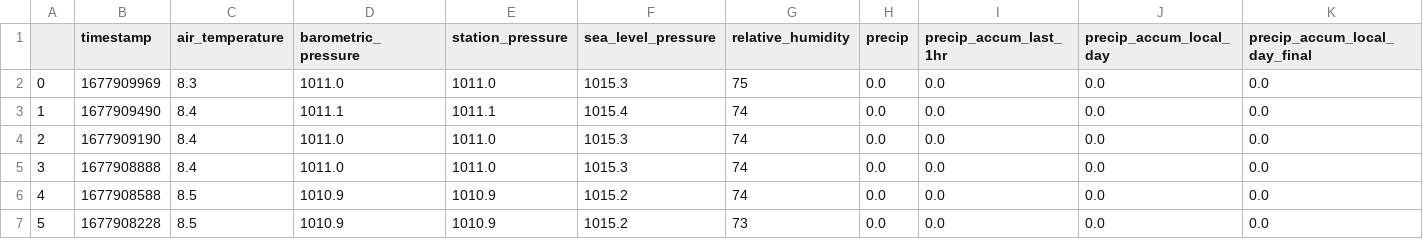
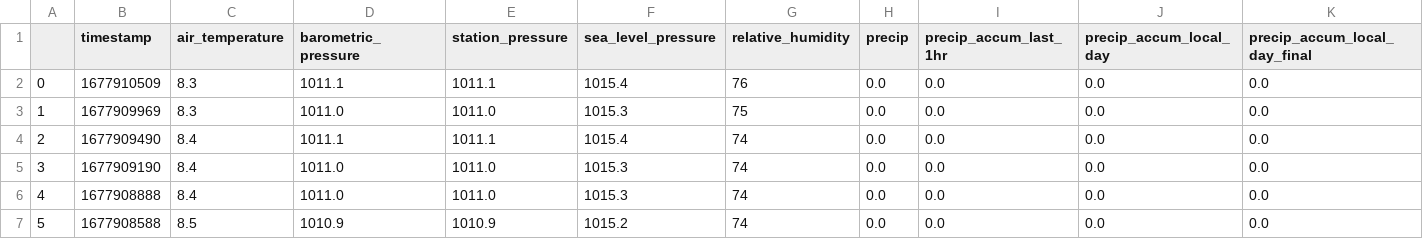
Before and after one commit to obverter/weather, a CSV file: weather.csv, drawn as a sheet; only a part is shown; the shorter side is filled out with more unchanged rows; addresses are those after the commit; rows hold the shown columns only; the diff names each change by its address in the sheet, - before the commit and + after, or states it on an @@ line.

```diff
--- a/weather.csv
+++ b/weather.csv
+row 2: 0 | 1677910509 | 8.3 | 1011.1 | 1011.1 | 1015.4 | 76 | 0.0 | 0.0 | 0.0 | 0.0
@@ column A renumbered from row 3 down @@
```
Also changed, not shown: 1 other file.
